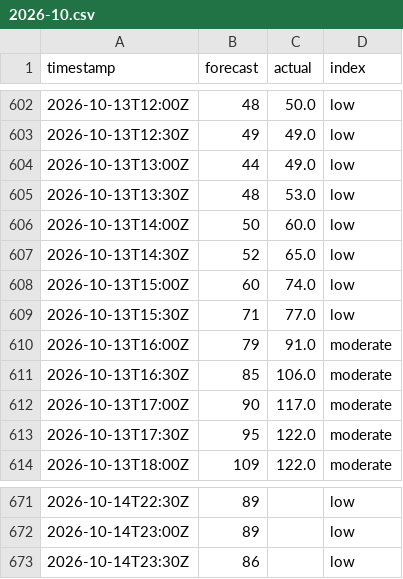
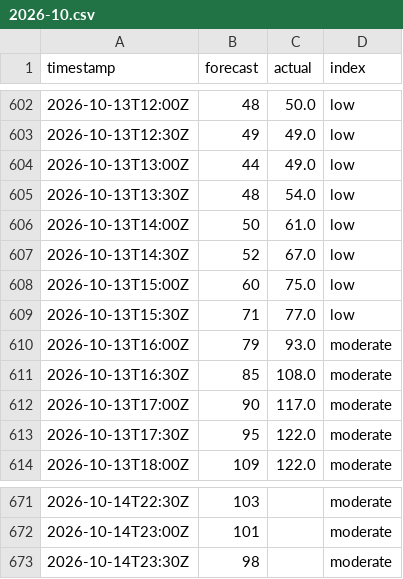
Before and after one commit to sweetluvz/Collectdata, a CSV file: data/energy/gb/carbon_intensity/2026-10.csv, drawn as a sheet; only a part is shown, gaps mark what is left out; the diff covers the shown part only.

```diff
--- a/data/energy/gb/carbon_intensity/2026-10.csv
+++ b/data/energy/gb/carbon_intensity/2026-10.csv
@@ -604,9 +604,9 @@ timestamp,forecast,actual,index
 2026-10-13T13:00Z,44,49.0,low
-2026-10-13T13:30Z,48,53.0,low
-2026-10-13T14:00Z,50,60.0,low
-2026-10-13T14:30Z,52,65.0,low
-2026-10-13T15:00Z,60,74.0,low
+2026-10-13T13:30Z,48,54.0,low
+2026-10-13T14:00Z,50,61.0,low
+2026-10-13T14:30Z,52,67.0,low
+2026-10-13T15:00Z,60,75.0,low
 2026-10-13T15:30Z,71,77.0,low
-2026-10-13T16:00Z,79,91.0,moderate
-2026-10-13T16:30Z,85,106.0,moderate
+2026-10-13T16:00Z,79,93.0,moderate
+2026-10-13T16:30Z,85,108.0,moderate
 2026-10-13T17:00Z,90,117.0,moderate
@@ -671,3 +671,3 @@ timestamp,forecast,actual,index
-2026-10-14T22:30Z,89,,low
-2026-10-14T23:00Z,89,,low
-2026-10-14T23:30Z,86,,low
+2026-10-14T22:30Z,103,,moderate
+2026-10-14T23:00Z,101,,moderate
+2026-10-14T23:30Z,98,,moderate
```
Also changed, not shown: 36 edited cells elsewhere in this file, data/energy/gb/demand/2026-10.csv, data/energy/gb/generation/2026-10.csv, 2 other files.
